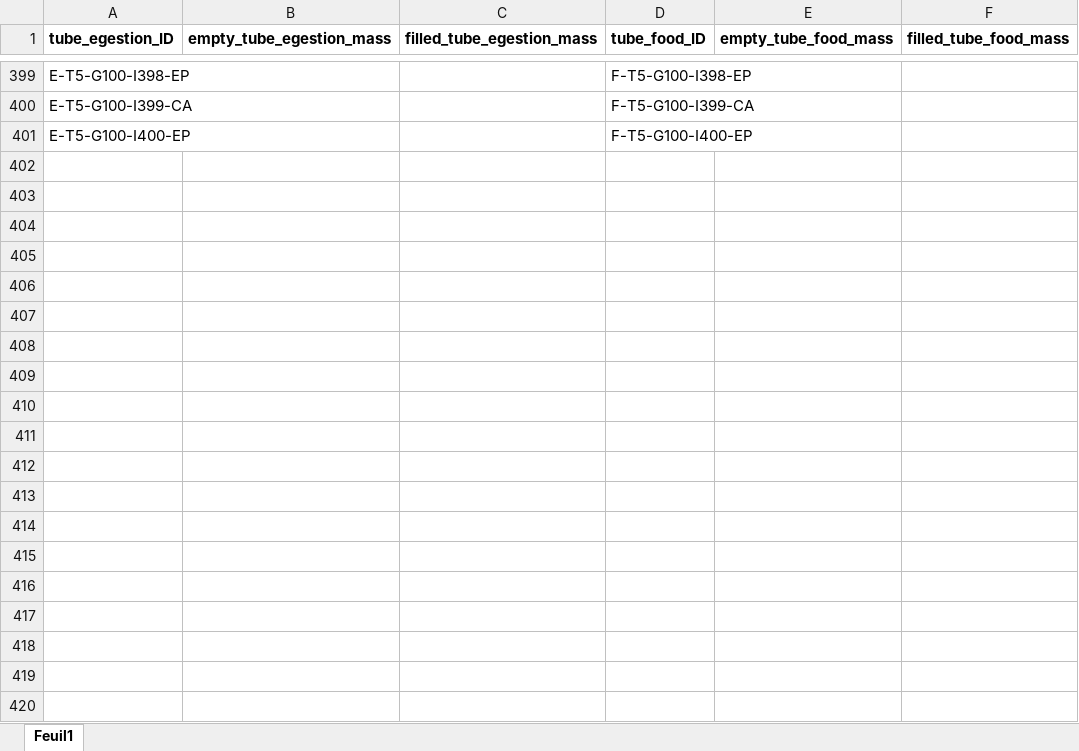
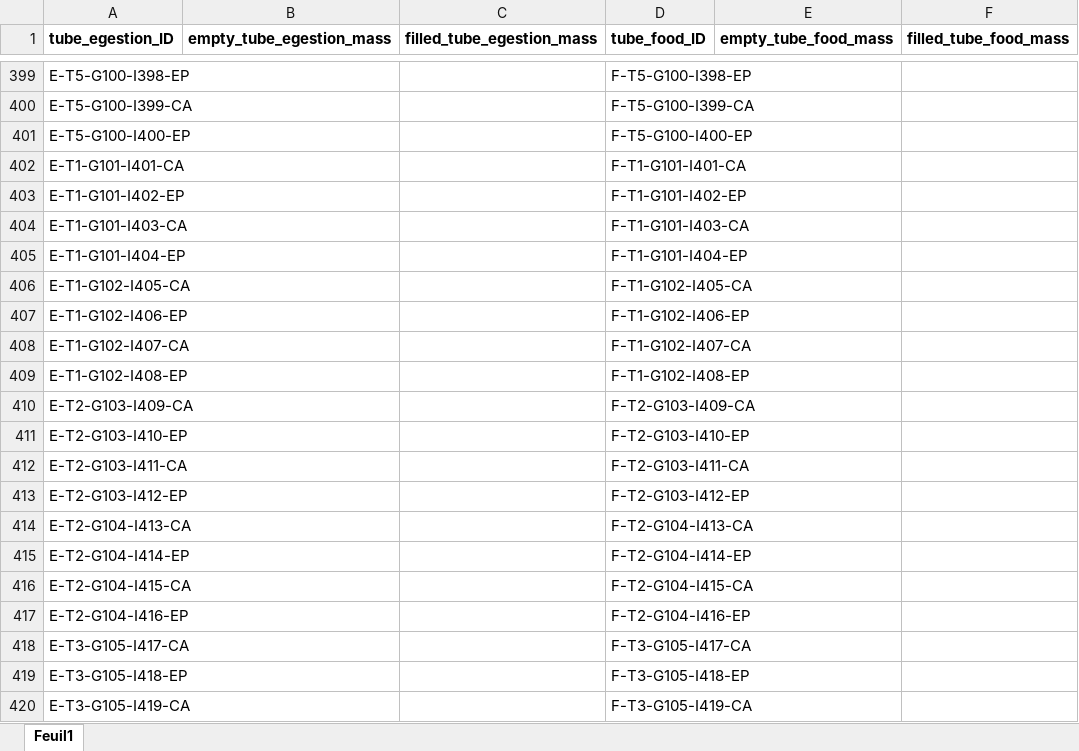
Before and after one commit to samuelcharberet/intake_rate_experiment, an Excel workbook: 0_appendix/weighing/pre_weighing_experiment.xlsx, sheet Feuil1, drawn as a sheet; only a part is shown, gaps mark what is left out; values as stored, in another font and other column widths than the file's, no borders; the diff covers the shown part only; the diff names each change by its address in the sheet, - before the commit and + after, or states it on an @@ line.

```diff
--- a/0_appendix/weighing/pre_weighing_experiment.xlsx (sheet Feuil1)
+++ b/0_appendix/weighing/pre_weighing_experiment.xlsx (sheet Feuil1)
+row 402: E-T1-G101-I401-CA |  |  | F-T1-G101-I401-CA
+row 403: E-T1-G101-I402-EP |  |  | F-T1-G101-I402-EP
+row 404: E-T1-G101-I403-CA |  |  | F-T1-G101-I403-CA
+row 405: E-T1-G101-I404-EP |  |  | F-T1-G101-I404-EP
+row 406: E-T1-G102-I405-CA |  |  | F-T1-G102-I405-CA
+row 407: E-T1-G102-I406-EP |  |  | F-T1-G102-I406-EP
+row 408: E-T1-G102-I407-CA |  |  | F-T1-G102-I407-CA
+row 409: E-T1-G102-I408-EP |  |  | F-T1-G102-I408-EP
+row 410: E-T2-G103-I409-CA |  |  | F-T2-G103-I409-CA
+row 411: E-T2-G103-I410-EP |  |  | F-T2-G103-I410-EP
+row 412: E-T2-G103-I411-CA |  |  | F-T2-G103-I411-CA
+row 413: E-T2-G103-I412-EP |  |  | F-T2-G103-I412-EP
+row 414: E-T2-G104-I413-CA |  |  | F-T2-G104-I413-CA
+row 415: E-T2-G104-I414-EP |  |  | F-T2-G104-I414-EP
+row 416: E-T2-G104-I415-CA |  |  | F-T2-G104-I415-CA
+row 417: E-T2-G104-I416-EP |  |  | F-T2-G104-I416-EP
+row 418: E-T3-G105-I417-CA |  |  | F-T3-G105-I417-CA
+row 419: E-T3-G105-I418-EP |  |  | F-T3-G105-I418-EP
+row 420: E-T3-G105-I419-CA |  |  | F-T3-G105-I419-CA
```
Also changed, not shown: 21 added rows elsewhere in this sheet, 0_appendix/labeling/box_labels.xlsx, 0_appendix/labeling/daily_food_control_IDs.xlsx, 26 other files.
